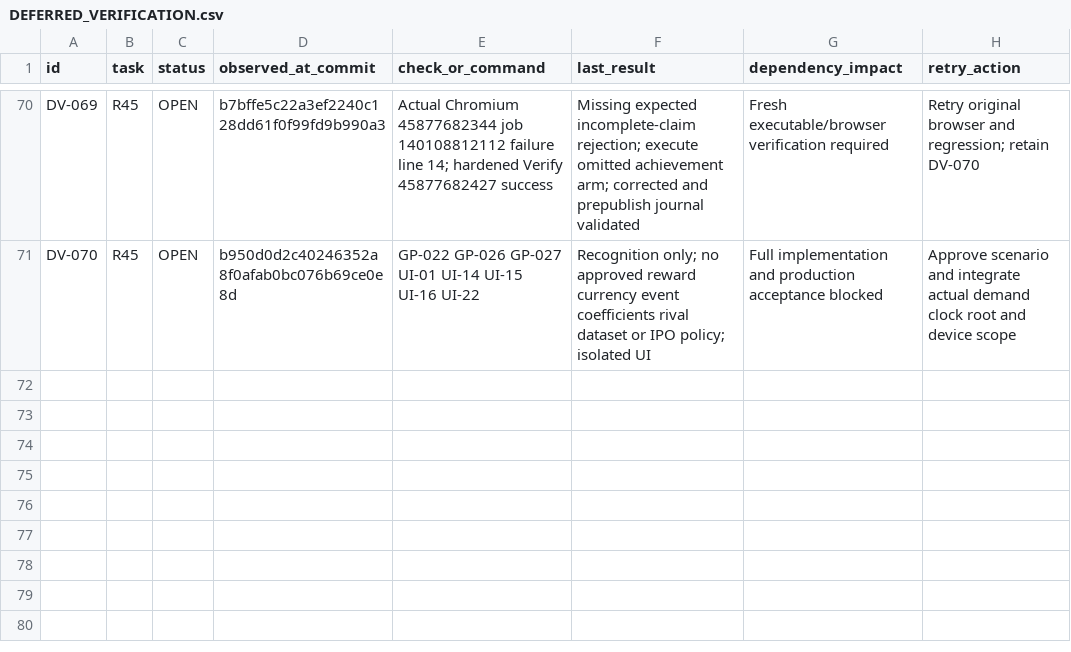
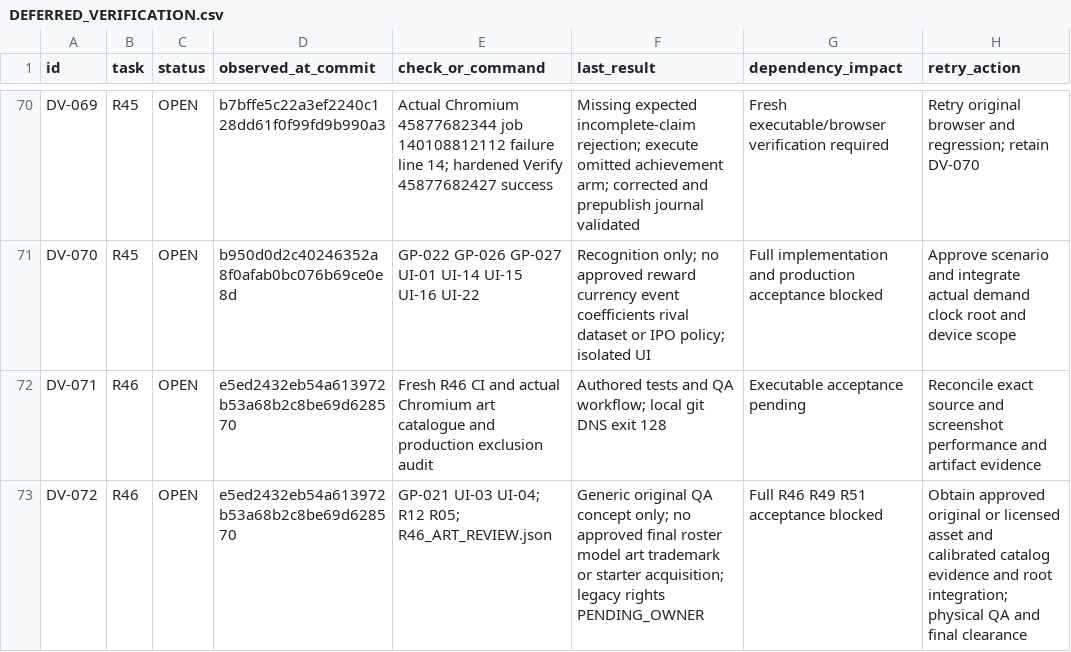
Before and after one commit to S2zxx0zxx/Railway-Ceo-, a CSV file: docs/railway/DEFERRED_VERIFICATION.csv, drawn as a sheet; only a part is shown, gaps mark what is left out; the diff names each change by its address in the sheet, - before the commit and + after, or states it on an @@ line.

Commit message:
R46: authoritative catalog presentation and original QA-only rail art studies

```diff
--- a/docs/railway/DEFERRED_VERIFICATION.csv
+++ b/docs/railway/DEFERRED_VERIFICATION.csv
+row 72: DV-071 | R46 | OPEN | e5ed2432eb54a613972b53a68b2c8be69d628570 | Fresh R46 CI and actual Chromium art catalogue and production exclusion audit | Authored tests and QA workflow; local git DNS exit 128 | Executable acceptance pending | Reconcile exact source and screenshot performance and artifact evidence
+row 73: DV-072 | R46 | OPEN | e5ed2432eb54a613972b53a68b2c8be69d628570 | GP-021 UI-03 UI-04; R12 R05; R46_ART_REVIEW.json | Generic original QA concept only; no approved final roster model art trademark or starter acquisition; legacy rights PENDING_OWNER | Full R46 R49 R51 acceptance blocked | Obtain approved original or licensed asset and calibrated catalog evidence and root integration; physical QA and final clearance
```
Also changed, not shown: docs/railway/EXECUTION_LEDGER.csv, 16 other files.
